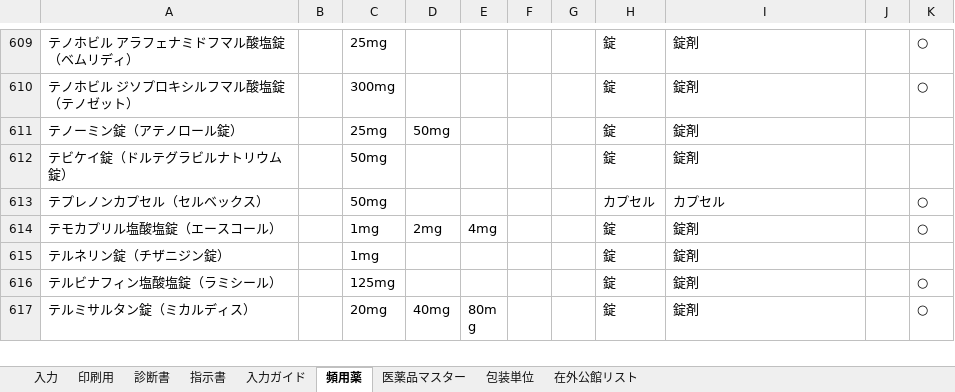
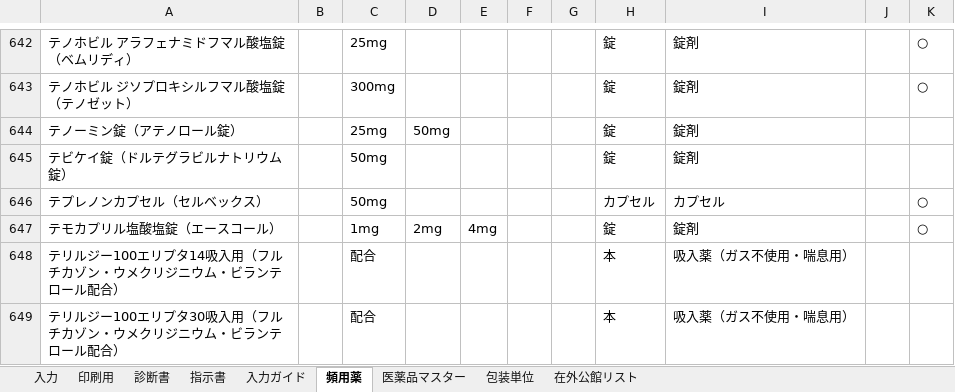
Before and after one commit to ysk713/-, an Excel workbook: shindansho-excel/shindansho-shijisho.xlsx, sheet 頻用薬, drawn as a sheet; only a part is shown, gaps mark what is left out; the shorter side is filled out with more unchanged rows; values as stored, in another font and other column widths than the file's, no borders; conditional formats not drawn; the diff covers the shown part only; the diff names each change by its address in the sheet, - before the commit and + after, or states it on an @@ line.

```diff
--- a/shindansho-excel/shindansho-shijisho.xlsx (sheet 頻用薬)
+++ b/shindansho-excel/shindansho-shijisho.xlsx (sheet 頻用薬)
+row 648: テリルジー100エリプタ14吸入用（フルチカゾン・ウメクリジニウム・ビランテロール配合） |  | 配合 |  |  |  |  | 本 | 吸入薬（ガス不使用・喘息用）
+row 649: テリルジー100エリプタ30吸入用（フルチカゾン・ウメクリジニウム・ビランテロール配合） |  | 配合 |  |  |  |  | 本 | 吸入薬（ガス不使用・喘息用）
```
Also changed, not shown: 47 added rows elsewhere in this sheet, shindansho-excel/shindansho-shijisho_mihon.xlsx, 3 other files.
